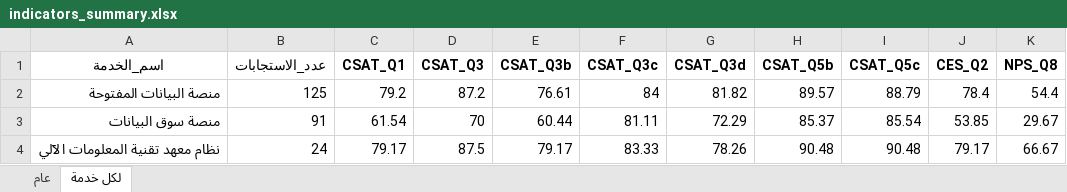
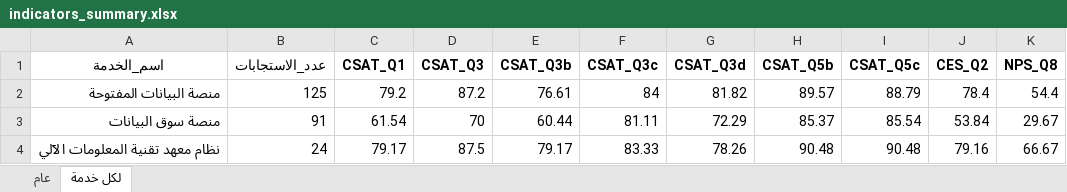
Before and after one commit to reemsdiv/Customers-Satisfaction-Analysis, an Excel workbook: indicators_summary.xlsx, sheet لكل خدمة, drawn as a sheet; values as stored, in another font and other column widths than the file's, no borders; the diff names each change by its address in the sheet, - before the commit and + after, or states it on an @@ line.

```diff
--- a/indicators_summary.xlsx (sheet لكل خدمة)
+++ b/indicators_summary.xlsx (sheet لكل خدمة)
-J3 (CES_Q2): 53.85
+J3 (CES_Q2): 53.84
-J4 (CES_Q2): 79.17
+J4 (CES_Q2): 79.16
```
Also changed, not shown: sheet عام, 1 other file.
